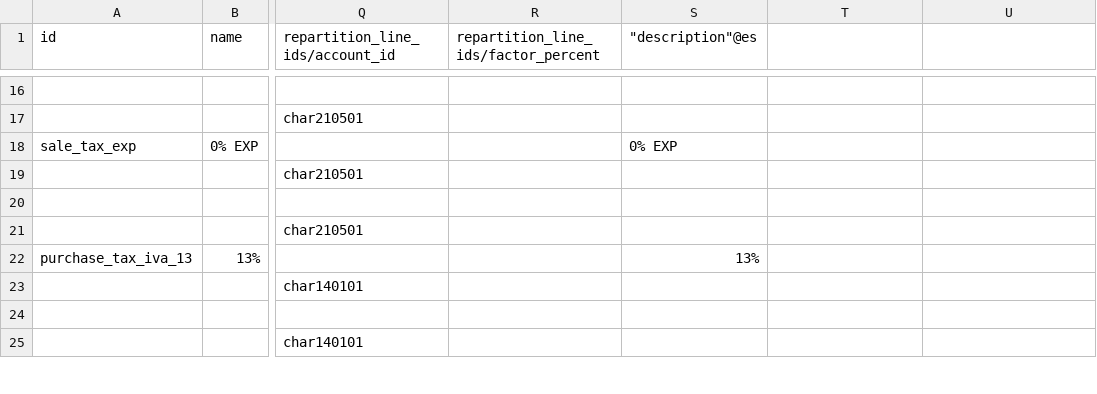
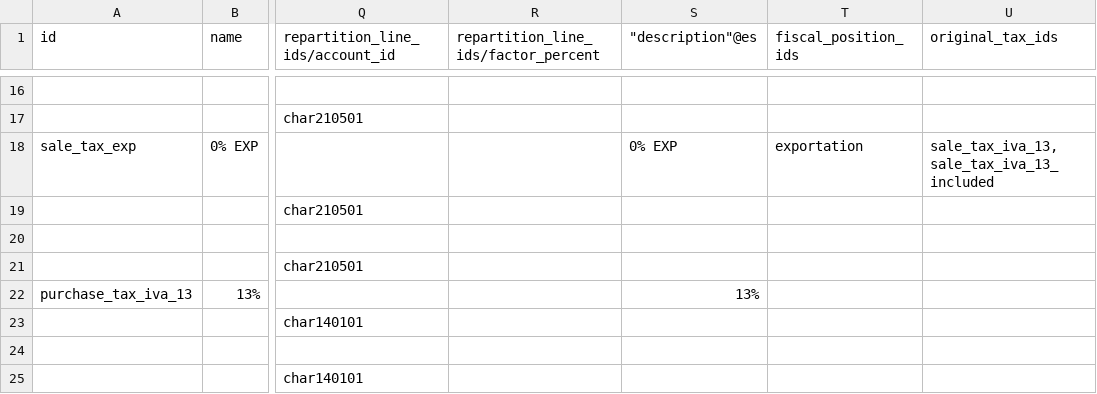
Before and after one commit to JulioAmayaJr/l10n_2026, a CSV file: tgr_l10n_sv/data/template/account.tax-sv.csv, drawn as a sheet; only a part is shown, gaps mark what is left out; the diff names each change by its address in the sheet, - before the commit and + after, or states it on an @@ line.

```diff
--- a/tgr_l10n_sv/data/template/account.tax-sv.csv
+++ b/tgr_l10n_sv/data/template/account.tax-sv.csv
-T1: (empty)
+T1: fiscal_position_ids
-U1: (empty)
+U1: original_tax_ids
-T18 (fiscal_position_ids): (empty)
+T18 (fiscal_position_ids): exportation
-U18 (original_tax_ids): (empty)
+U18 (original_tax_ids): sale_tax_iva_13,sale_tax_iva_13_included
```
Also changed, not shown: tgr_l10n_sv/data/template/account.fiscal.position-sv.csv.
